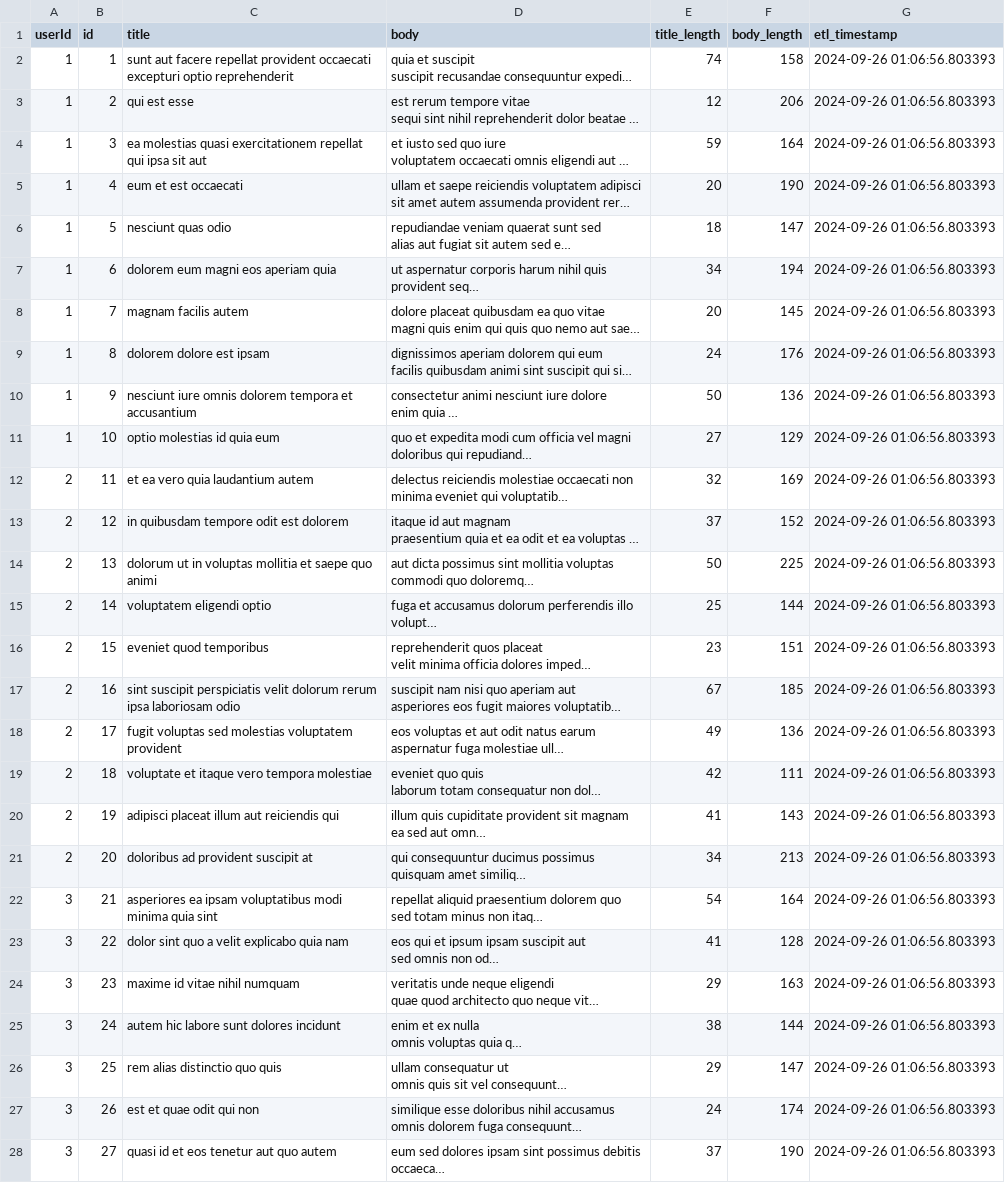
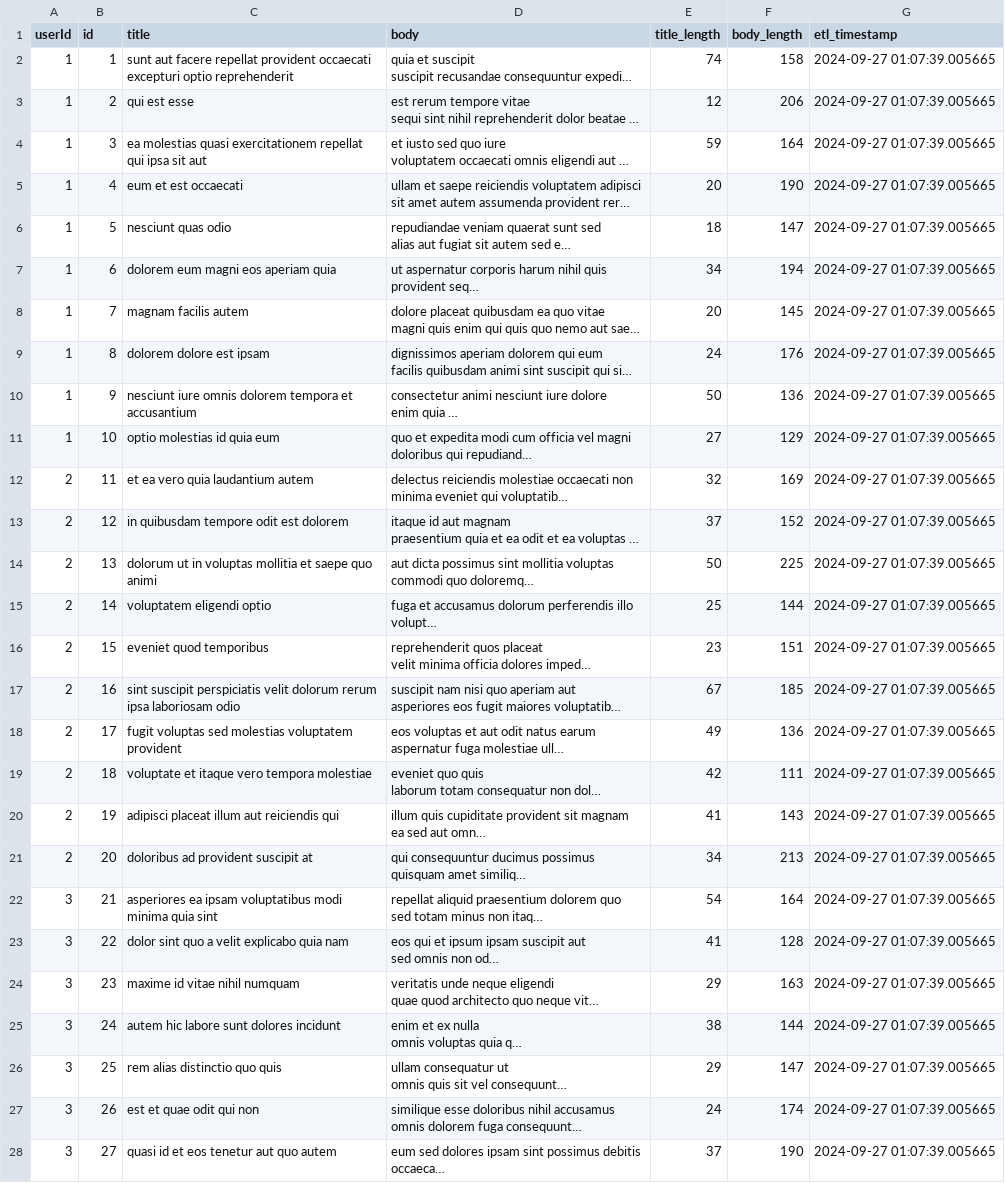
Before and after one commit to hksahil/ETL-Pipeline-Actions, a CSV file: transformed_data.csv, drawn as a sheet; only a part is shown; long unchanged cells end in …; the diff covers the shown part only; the diff names each change by its address in the sheet, - before the commit and + after, or states it on an @@ line.

```diff
--- a/transformed_data.csv
+++ b/transformed_data.csv
-G2:G28 (etl_timestamp): 2024-09-26 01:06:56.803393
+G2:G28 (etl_timestamp): 2024-09-27 01:07:39.005665
```
Also changed, not shown: 73 edited cells elsewhere in this file, 1 other file.
